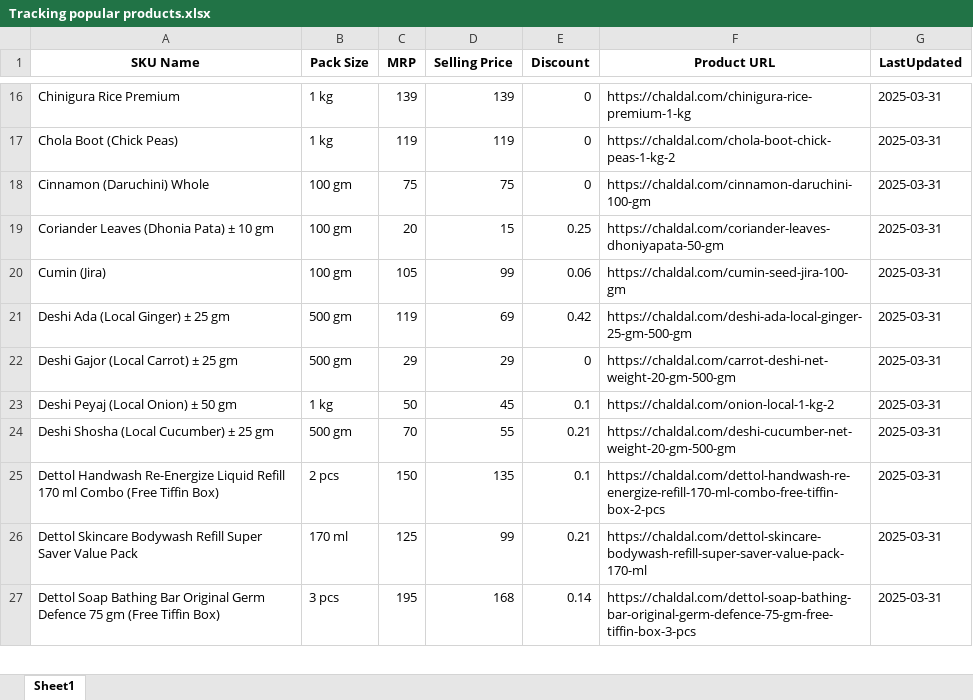
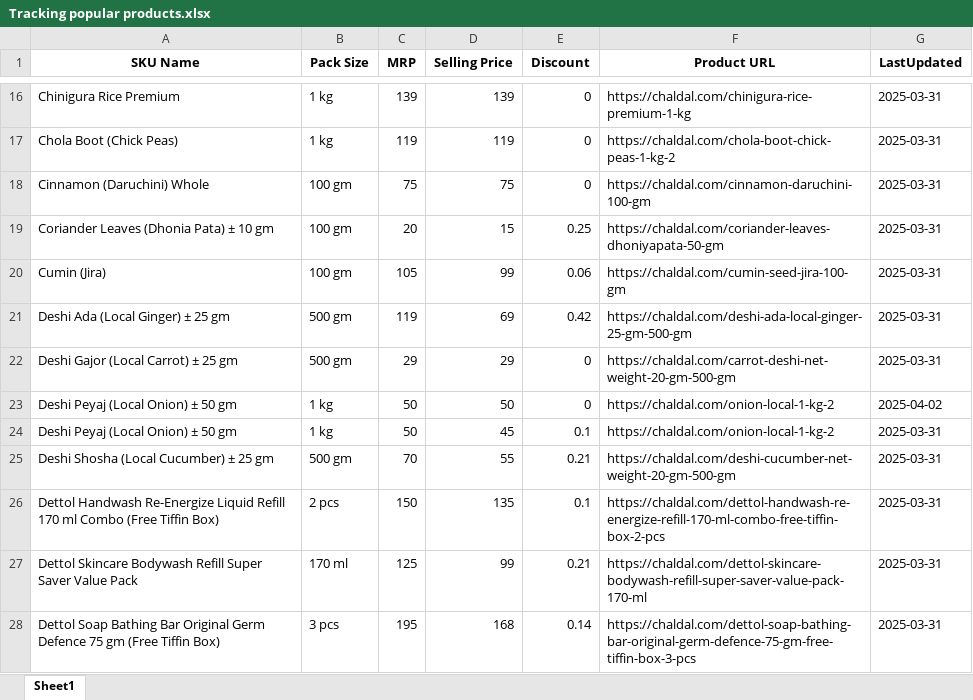
Before and after one commit to MdAhsanulHimel/chaldal_product_tracker, an Excel workbook: Tracking popular products.xlsx, sheet Sheet1, drawn as a sheet; only a part is shown, gaps mark what is left out; values as stored, in another font and other column widths than the file's, no borders; the diff names each change by its address in the sheet, - before the commit and + after, or states it on an @@ line.

Commit message:
ran popular products script 2/4/25

```diff
--- a/Tracking popular products.xlsx (sheet Sheet1)
+++ b/Tracking popular products.xlsx (sheet Sheet1)
+row 23: Deshi Peyaj (Local Onion) ± 50 gm | 1 kg | 50 | 50 | 0 | https://chaldal.com/onion-local-1-kg-2 | 2025-04-02
```
Also changed, not shown: 1 other file.
